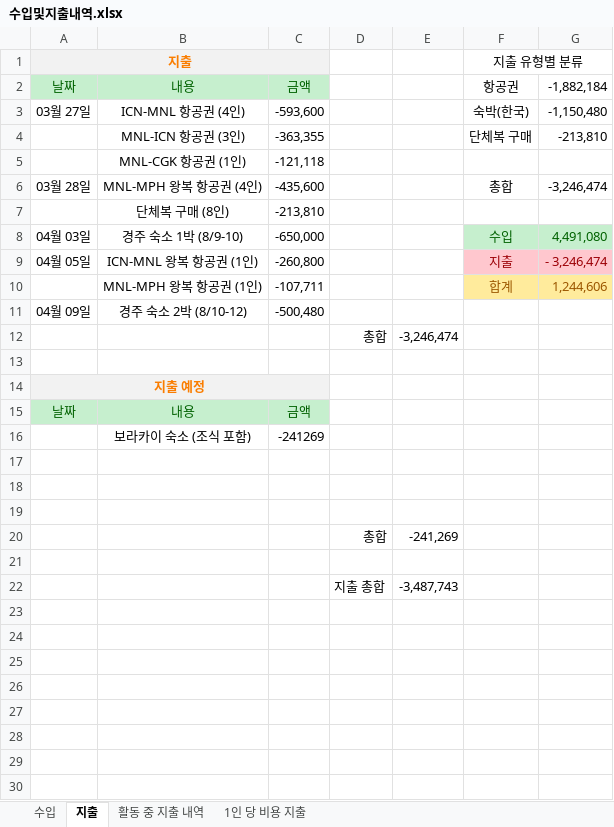
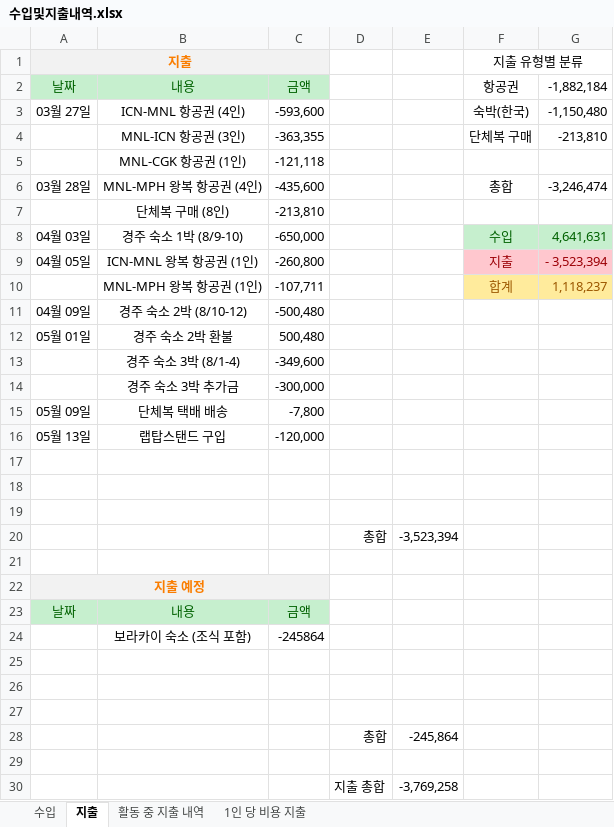
Before and after one commit to 51SB-ANTIMONY/2025-1_UNISTIVF-SEED, an Excel workbook: Balance/수입및지출내역.xlsx, sheet 지출, drawn as a sheet; values as stored, in another font and other column widths than the file's, no borders; addresses are those after the commit; the diff names each change by its address in the sheet, - before the commit and + after, or states it on an @@ line.

```diff
--- a/Balance/수입및지출내역.xlsx (sheet 지출)
+++ b/Balance/수입및지출내역.xlsx (sheet 지출)
-G8: 4,491,080
+G8: 4,641,631
-G9: - 3,246,474
+G9: - 3,523,394
-G10: 1,244,606
+G10: 1,118,237
+row 12: 05월 01일 | 경주 숙소 2박 환불 | 500,480
+row 13:  | 경주 숙소 3박 (8/1-4) | -349,600
+row 14:  | 경주 숙소 3박 추가금 | -300,000
+row 15: 05월 09일 | 단체복 택배 배송 | -7,800
+row 16: 05월 13일 | 랩탑스탠드 구입 | -120,000
-row 17:  |  |  | 총합 | -3,246,474
+row 17: (empty)
+row 18: (empty)
+row 19: (empty)
+row 20:  |  |  | 총합 | -3,523,394
-C24: -241269
+C24: -245864
-E28: -241,269
+E28: -245,864
-E30: -3,487,743
+E30: -3,769,258
```
Also changed, not shown: sheet 수입, Itinerary/Timetable.xlsx, 2 other files.
